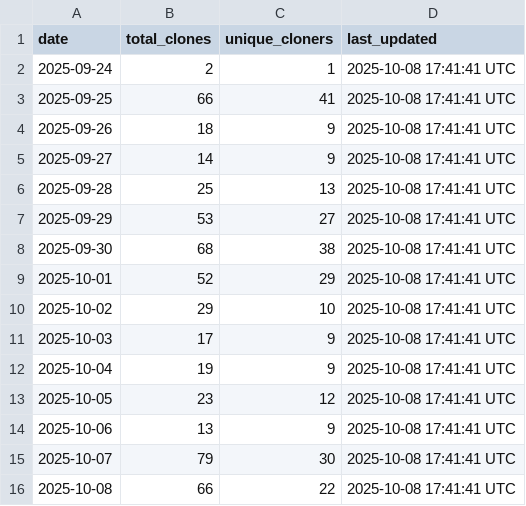
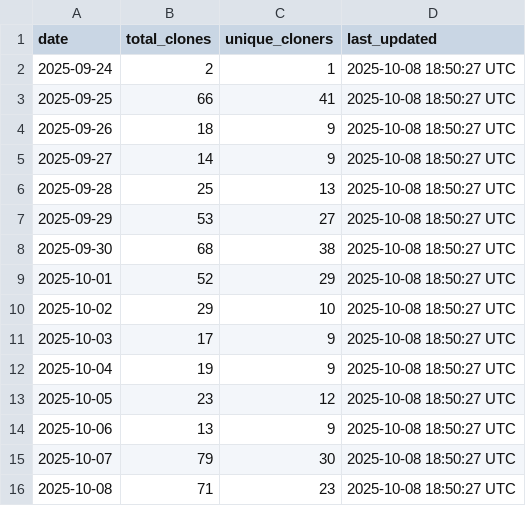
Before and after one commit to luisluna01/ros-mcp-server, a CSV file: .metrics/daily_clone_metrics.csv, drawn as a sheet.

```diff
--- a/.metrics/daily_clone_metrics.csv
+++ b/.metrics/daily_clone_metrics.csv
@@ -1,16 +1,16 @@
 date,total_clones,unique_cloners,last_updated
-2025-09-24,2,1,2025-10-08 17:41:41 UTC
-2025-09-25,66,41,2025-10-08 17:41:41 UTC
-2025-09-26,18,9,2025-10-08 17:41:41 UTC
-2025-09-27,14,9,2025-10-08 17:41:41 UTC
-2025-09-28,25,13,2025-10-08 17:41:41 UTC
-2025-09-29,53,27,2025-10-08 17:41:41 UTC
-2025-09-30,68,38,2025-10-08 17:41:41 UTC
-2025-10-01,52,29,2025-10-08 17:41:41 UTC
-2025-10-02,29,10,2025-10-08 17:41:41 UTC
-2025-10-03,17,9,2025-10-08 17:41:41 UTC
-2025-10-04,19,9,2025-10-08 17:41:41 UTC
-2025-10-05,23,12,2025-10-08 17:41:41 UTC
-2025-10-06,13,9,2025-10-08 17:41:41 UTC
-2025-10-07,79,30,2025-10-08 17:41:41 UTC
-2025-10-08,66,22,2025-10-08 17:41:41 UTC
+2025-09-24,2,1,2025-10-08 18:50:27 UTC
+2025-09-25,66,41,2025-10-08 18:50:27 UTC
+2025-09-26,18,9,2025-10-08 18:50:27 UTC
+2025-09-27,14,9,2025-10-08 18:50:27 UTC
+2025-09-28,25,13,2025-10-08 18:50:27 UTC
+2025-09-29,53,27,2025-10-08 18:50:27 UTC
+2025-09-30,68,38,2025-10-08 18:50:27 UTC
+2025-10-01,52,29,2025-10-08 18:50:27 UTC
+2025-10-02,29,10,2025-10-08 18:50:27 UTC
+2025-10-03,17,9,2025-10-08 18:50:27 UTC
+2025-10-04,19,9,2025-10-08 18:50:27 UTC
+2025-10-05,23,12,2025-10-08 18:50:27 UTC
+2025-10-06,13,9,2025-10-08 18:50:27 UTC
+2025-10-07,79,30,2025-10-08 18:50:27 UTC
+2025-10-08,71,23,2025-10-08 18:50:27 UTC
```
Also changed, not shown: 1 other file.
